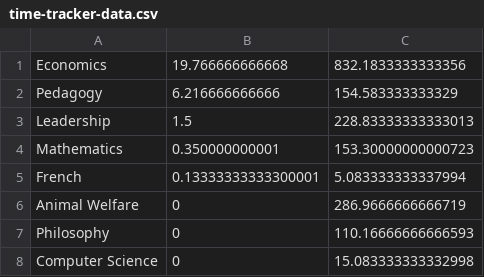
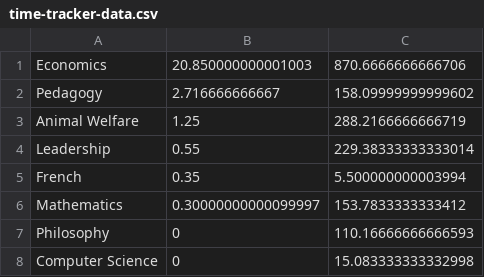
Before and after one commit to qhw-isaac/research_dashboard, a CSV file: content/time-tracker/time-tracker-data.csv, drawn as a sheet.

Commit message:
time update

```diff
--- a/content/time-tracker/time-tracker-data.csv
+++ b/content/time-tracker/time-tracker-data.csv
@@ -1,7 +1,7 @@
-Economics	19.766666666668	832.1833333333356
-Pedagogy	6.216666666666	154.583333333329
-Leadership	1.5	228.83333333333013
-Mathematics	0.350000000001	153.30000000000723
-French	0.13333333333300001	5.083333333337994
-Animal Welfare	0	286.9666666666719
+Economics	20.850000000001003	870.6666666666706
+Pedagogy	2.716666666667	158.09999999999602
+Animal Welfare	1.25	288.2166666666719
+Leadership	0.55	229.38333333333014
+French	0.35	5.500000000003994
+Mathematics	0.30000000000099997	153.7833333333412
 Philosophy	0	110.16666666666593
```
Also changed, not shown: 2 other files.
